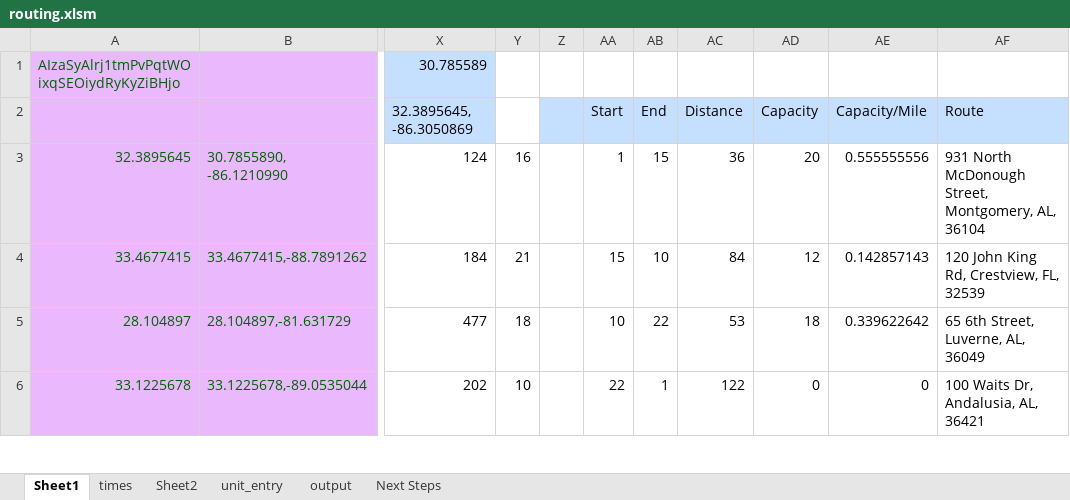
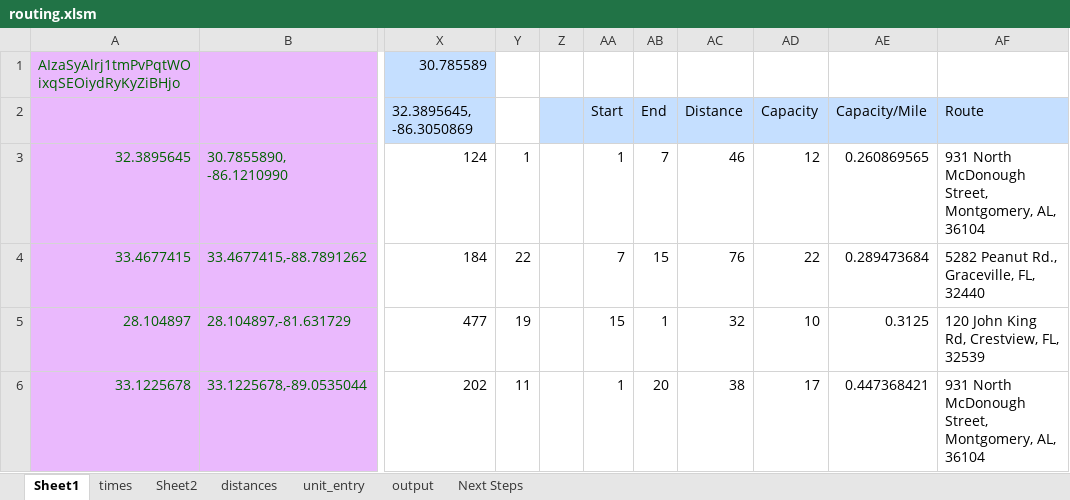
Before and after one commit to mcowart3/routing, an Excel workbook: routing.xlsm, sheet Sheet1, drawn as a sheet; only a part is shown, gaps mark what is left out; values as stored, in another font and other column widths than the file's, no borders; the diff covers the shown part only; the diff names each change by its address in the sheet, - before the commit and + after, or states it on an @@ line.

```diff
--- a/routing.xlsm (sheet Sheet1)
+++ b/routing.xlsm (sheet Sheet1)
@@ sheet tab unhidden: distances @@
-Y3: 16
+Y3: 1
-AB3: 15
+AB3: 7
-AC3: 36
+AC3: 46
-AD3: 20
+AD3: 12
-AE3: 0.555555556
+AE3: 0.260869565
-Y4: 21
+Y4: 22
-AA4: 15
+AA4: 7
-AB4: 10
+AB4: 15
-AC4: 84
+AC4: 76
-AD4: 12
+AD4: 22
-AE4: 0.142857143
+AE4: 0.289473684
-AF4: 120 John King Rd, Crestview, FL, 32539
+AF4: 5282 Peanut Rd., Graceville, FL, 32440
-Y5: 18
+Y5: 19
-AA5: 10
+AA5: 15
-AB5: 22
+AB5: 1
-AC5: 53
+AC5: 32
-AD5: 18
+AD5: 10
-AE5: 0.339622642
+AE5: 0.3125
-AF5: 65 6th Street, Luverne, AL, 36049
+AF5: 120 John King Rd, Crestview, FL, 32539
-Y6: 10
+Y6: 11
-AA6: 22
+AA6: 1
-AB6: 1
+AB6: 20
-AC6: 122
+AC6: 38
-AD6: 0
+AD6: 17
-AE6: 0
+AE6: 0.447368421
-AF6: 100 Waits Dr, Andalusia, AL, 36421
+AF6: 931 North McDonough Street, Montgomery, AL, 36104
```
Also changed, not shown: 23 added rows, 23 removed rows and 41 edited cells elsewhere in this sheet, sheet output, sheet unit_entry, sheet times, sheet Next Steps, formulas that keep their value, charts or pictures, 5 other files.
